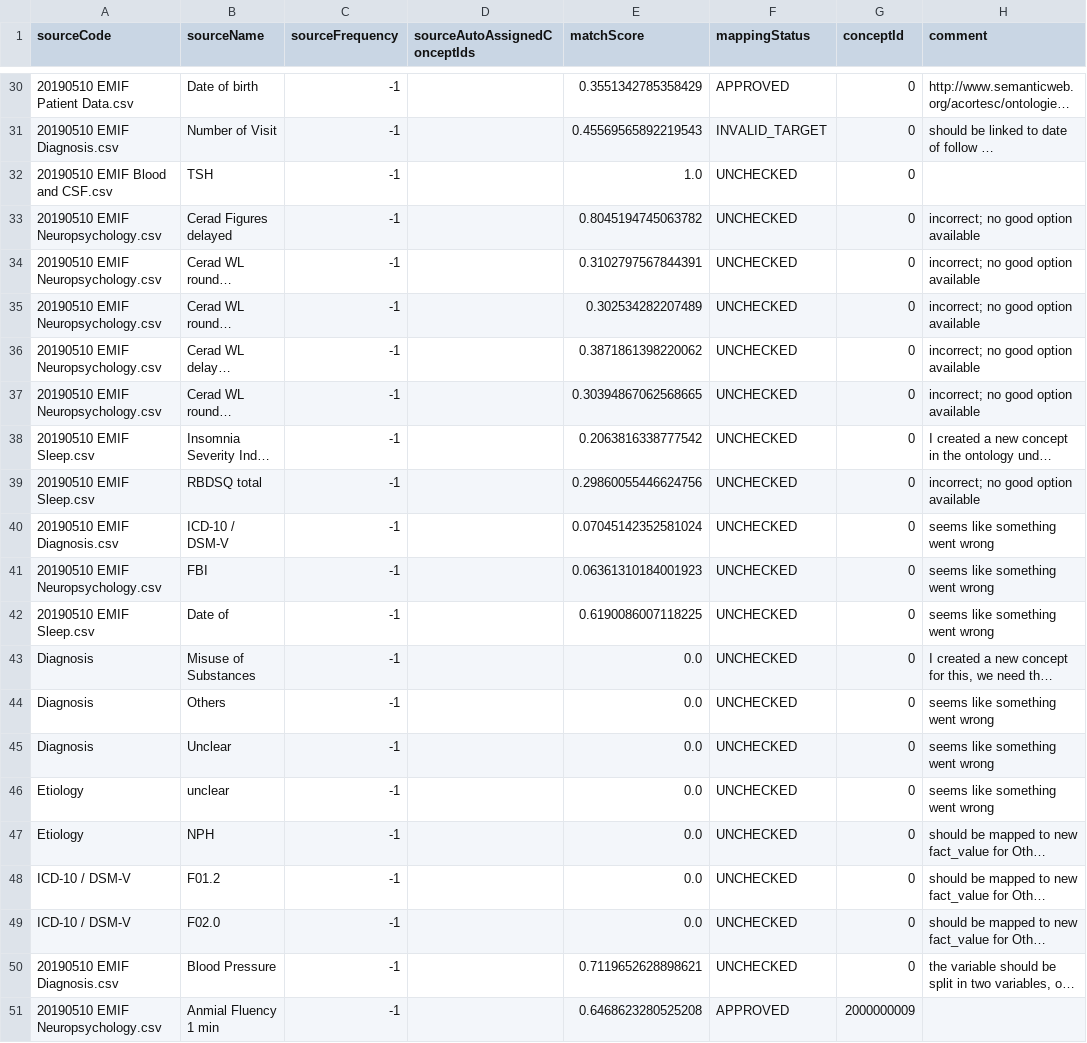
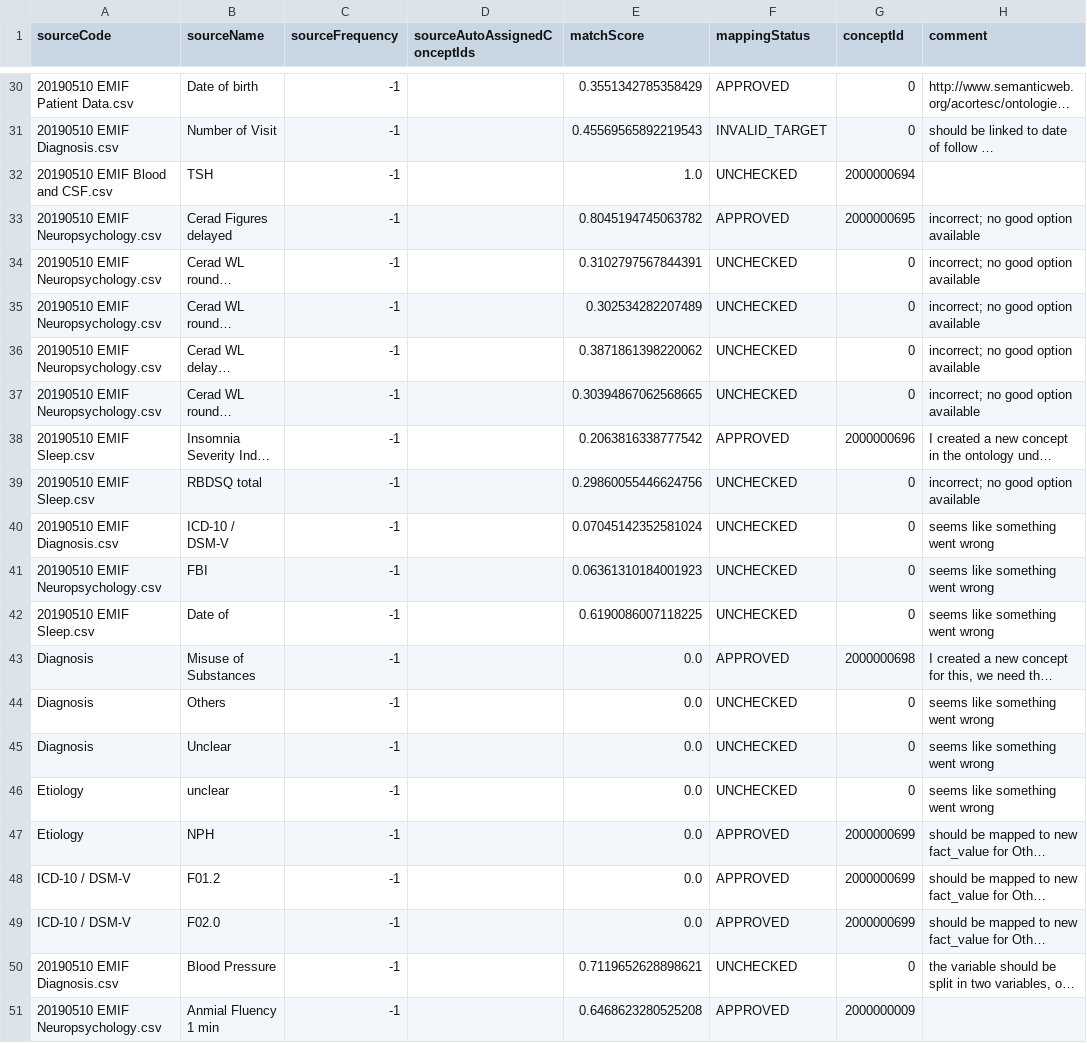
Before and after one commit to bioinformatics-ua/CMToolkit, a CSV file: material/Berlin/3_Mappings/UsagiContentMapping_v4.csv, drawn as a sheet; only a part is shown, gaps mark what is left out; long unchanged cells end in …; the diff names each change by its address in the sheet, - before the commit and + after, or states it on an @@ line.

```diff
--- a/material/Berlin/3_Mappings/UsagiContentMapping_v4.csv
+++ b/material/Berlin/3_Mappings/UsagiContentMapping_v4.csv
-G32 (conceptId): 0
+G32 (conceptId): 2000000694
-F33 (mappingStatus): UNCHECKED
+F33 (mappingStatus): APPROVED
-G33 (conceptId): 0
+G33 (conceptId): 2000000695
-F38 (mappingStatus): UNCHECKED
+F38 (mappingStatus): APPROVED
-G38 (conceptId): 0
+G38 (conceptId): 2000000696
-F43 (mappingStatus): UNCHECKED
+F43 (mappingStatus): APPROVED
-G43 (conceptId): 0
+G43 (conceptId): 2000000698
-F47:F49 (mappingStatus): UNCHECKED
+F47:F49 (mappingStatus): APPROVED
-G47:G49 (conceptId): 0
+G47:G49 (conceptId): 2000000699
```
Also changed, not shown: UsagiConceptMapping/Vocabularies/CONCEPT.csv, UsagiConceptMapping/Vocabularies/CONCEPT_ANCESTOR.csv, 14 other files.
